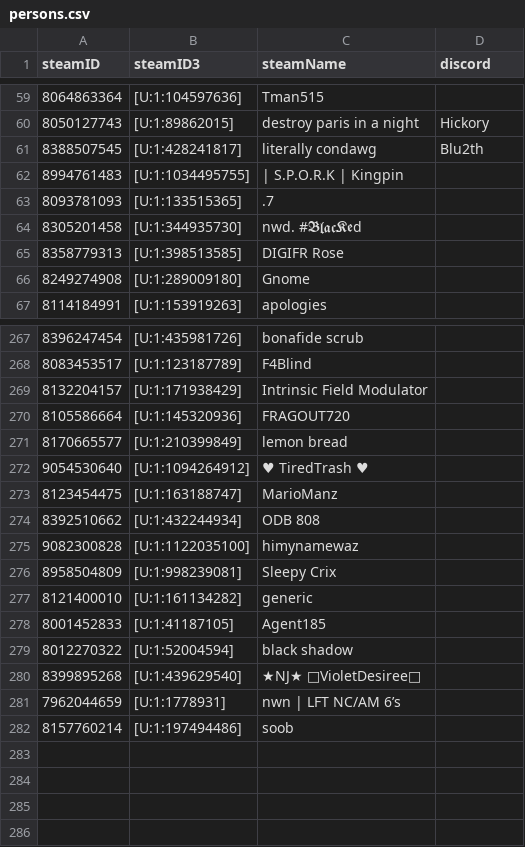
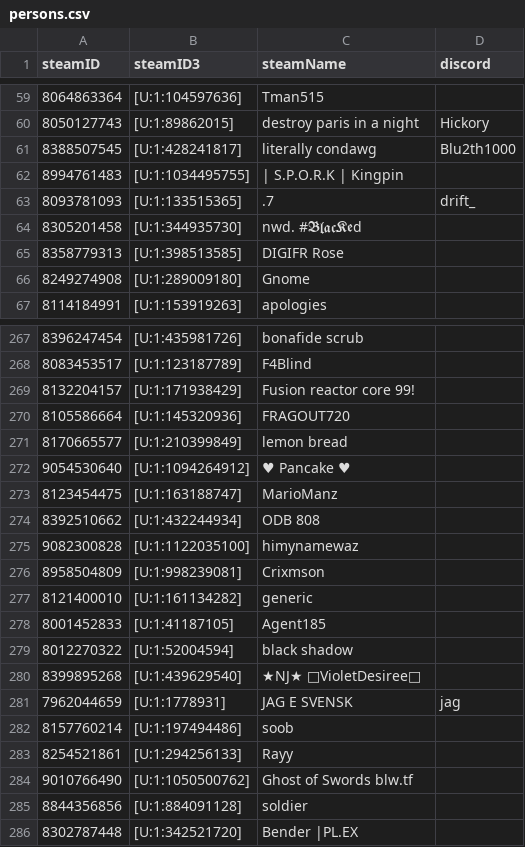
Before and after one commit to shelchang/tf2cc-data, a CSV file: persons.csv, drawn as a sheet; only a part is shown, gaps mark what is left out; the diff covers the shown part only.

```diff
--- a/persons.csv
+++ b/persons.csv
@@ -60,5 +60,5 @@ steamID,steamID3,steamName,discord
 8050127743,[U:1:89862015],destroy paris in a night,Hickory
-8388507545,[U:1:428241817],literally condawg,Blu2th
+8388507545,[U:1:428241817],literally condawg,Blu2th1000
 8994761483,[U:1:1034495755],| S.P.O.R.K | Kingpin,
-8093781093,[U:1:133515365],.7,
+8093781093,[U:1:133515365],.7,drift_
 8305201458,[U:1:344935730],nwd. #𝕭𝖑𝖆𝖈𝕶𝖊d,
@@ -268,6 +268,6 @@ steamID,steamID3,steamName,discord
 8083453517,[U:1:123187789],F4Blind,
-8132204157,[U:1:171938429],Intrinsic Field Modulator,
+8132204157,[U:1:171938429],Fusion reactor core 99!,
 8105586664,[U:1:145320936],FRAGOUT720,
 8170665577,[U:1:210399849],lemon bread,
-9054530640,[U:1:1094264912],♥ TiredTrash ♥,
+9054530640,[U:1:1094264912],♥ Pancake ♥,
 8123454475,[U:1:163188747],MarioManz,
@@ -275,3 +275,3 @@ steamID,steamID3,steamName,discord
 9082300828,[U:1:1122035100],himynamewaz,
-8958504809,[U:1:998239081],Sleepy Crix,
+8958504809,[U:1:998239081],Crixmson,
 8121400010,[U:1:161134282],generic,
@@ -280,3 +280,7 @@ steamID,steamID3,steamName,discord
 8399895268,[U:1:439629540],★NJ★ ꧁VioletDesiree꧂,
-7962044659,[U:1:1778931],nwn | LFT NC/AM 6’s,
+7962044659,[U:1:1778931],JAG E SVENSK,jag
 8157760214,[U:1:197494486],soob,
+8254521861,[U:1:294256133],Rayy,
+9010766490,[U:1:1050500762],Ghost of Swords blw.tf,
+8844356856,[U:1:884091128],soldier,
+8302787448,[U:1:342521720],Bender |PL.EX,
```
Also changed, not shown: 16 edited cells elsewhere in this file, matches.csv, 2 other files.
